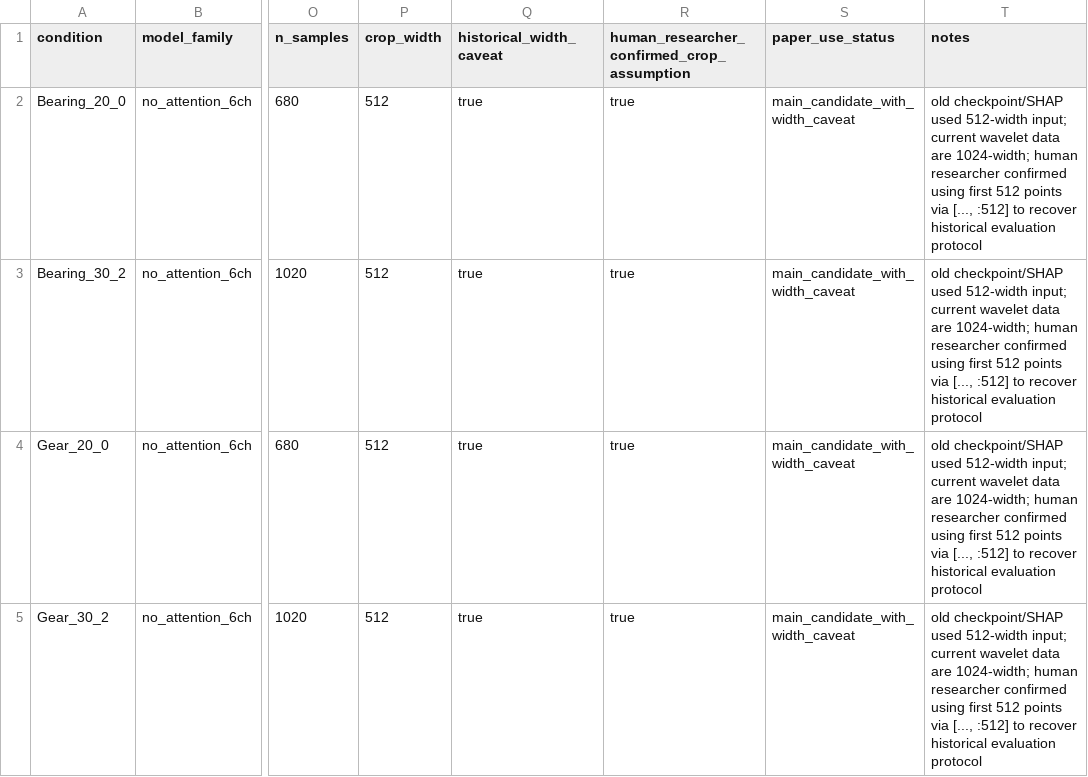
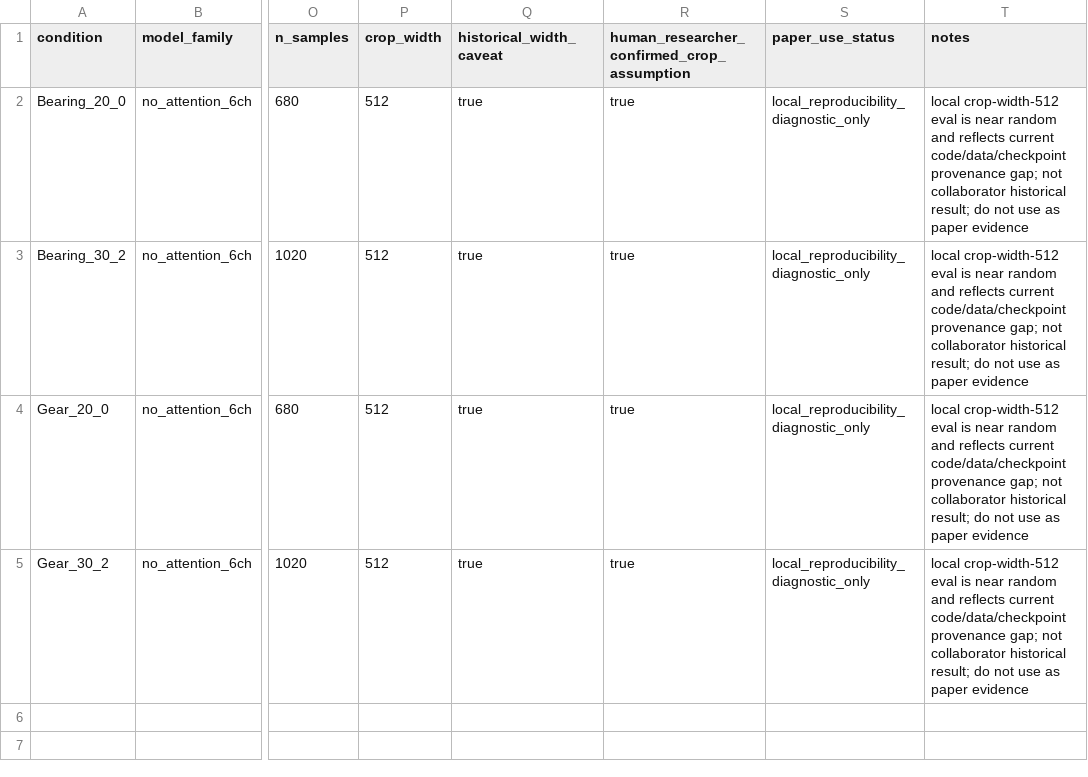
Before and after one commit to mu9enn/gearbox, a CSV file: reports/paper_evidence/baseline_metrics/baseline_metrics_paper_table.csv, drawn as a sheet; only a part is shown, gaps mark what is left out; the diff names each change by its address in the sheet, - before the commit and + after, or states it on an @@ line.

```diff
--- a/reports/paper_evidence/baseline_metrics/baseline_metrics_paper_table.csv
+++ b/reports/paper_evidence/baseline_metrics/baseline_metrics_paper_table.csv
-S2:S5 (paper_use_status): main_candidate_with_width_caveat
+S2:S5 (paper_use_status): local_reproducibility_diagnostic_only
-T2:T5 (notes): old checkpoint/SHAP used 512-width input; current wavelet data are 1024-width; human researcher confirmed using first 512 points via [..., :512] to recover historical evaluation protocol
+T2:T5 (notes): local crop-width-512 eval is near random and reflects current code/data/checkpoint provenance gap; not collaborator historical result; do not use as paper evidence
```
Also changed, not shown: reports/paper_evidence/final_evidence_manifest.csv, reports/paper_evidence/final_figures/selected_main_figures.csv, 16 other files.
